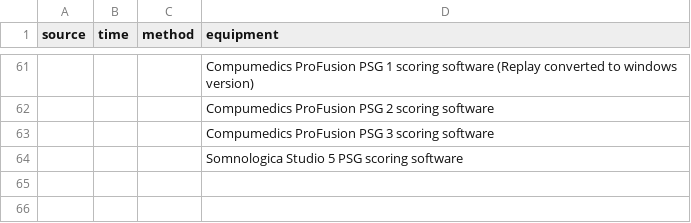
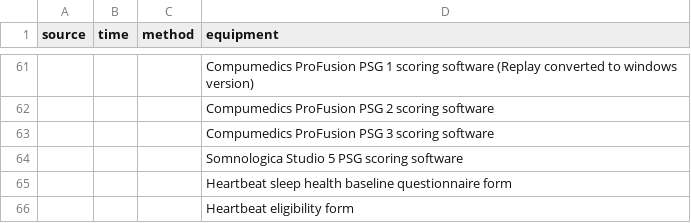
Before and after one commit to licongcui/nsrr-cross-cohort-mapping, a CSV file: mappings/nsrr-provenance-attribute-lexicon.csv, drawn as a sheet; only a part is shown, gaps mark what is left out; the diff names each change by its address in the sheet, - before the commit and + after, or states it on an @@ line.

```diff
--- a/mappings/nsrr-provenance-attribute-lexicon.csv
+++ b/mappings/nsrr-provenance-attribute-lexicon.csv
+row 65:  |  |  | Heartbeat sleep health baseline questionnaire form
+row 66:  |  |  | Heartbeat eligibility form
```
Also changed, not shown: mappings/nsrr-heartbeat-mapping.csv.
